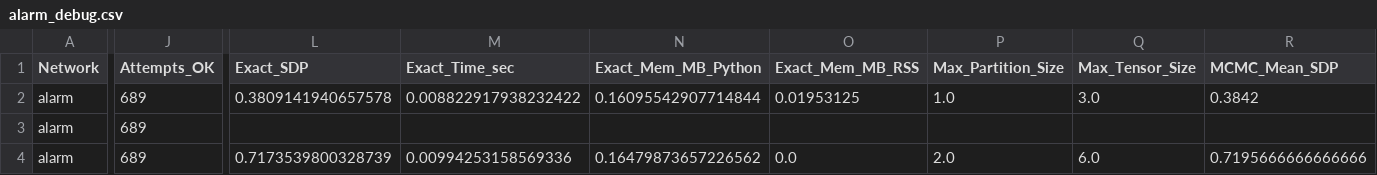
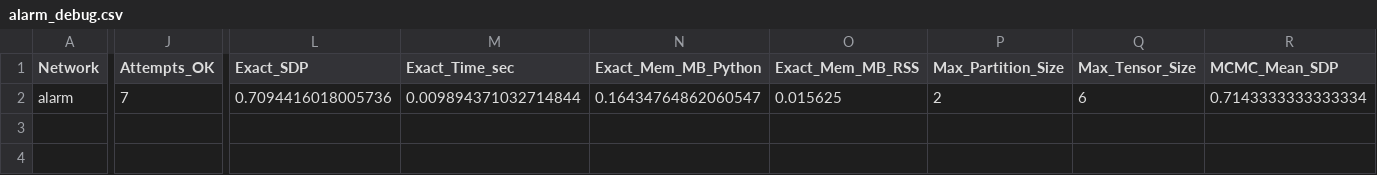
Before and after one commit to jpafcampos/explaining-BNs, a CSV file: src/alarm_debug.csv, drawn as a sheet; only a part is shown, gaps mark what is left out; removed rows and columns are numbered as before the commit, all else as after; rows hold the shown columns only; the diff covers the shown part only; the diff names each change by its address in the sheet, - before the commit and + after, or states it on an @@ line.

Commit message:
alarm

```diff
--- a/src/alarm_debug.csv
+++ b/src/alarm_debug.csv
-row 2: alarm | 689 | 0.3809141940657578 | 0.008822917938232422 | 0.16095542907714844 | 0.01953125 | 1.0 | 3.0 | 0.3842
-row 3: alarm | 689
-J2 (Attempts_OK): 689
+J2 (Attempts_OK): 7
-L2 (Exact_SDP): 0.7173539800328739
+L2 (Exact_SDP): 0.7094416018005736
-M2 (Exact_Time_sec): 0.00994253158569336
+M2 (Exact_Time_sec): 0.009894371032714844
-N2 (Exact_Mem_MB_Python): 0.16479873657226562
+N2 (Exact_Mem_MB_Python): 0.16434764862060547
-O2 (Exact_Mem_MB_RSS): 0.0
+O2 (Exact_Mem_MB_RSS): 0.015625
-P2 (Max_Partition_Size): 2.0
+P2 (Max_Partition_Size): 2
-Q2 (Max_Tensor_Size): 6.0
+Q2 (Max_Tensor_Size): 6
-R2 (MCMC_Mean_SDP): 0.7195666666666666
+R2 (MCMC_Mean_SDP): 0.7143333333333334
```
Also changed, not shown: 4 edited cells elsewhere in this file, src/targeted_sdp_benchmark_full_isambard_medium_nets_seed_true.csv, 2 other files.
